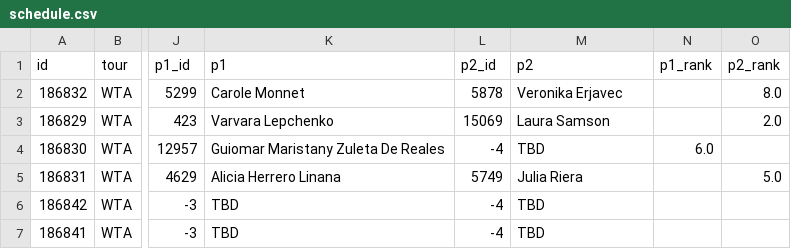
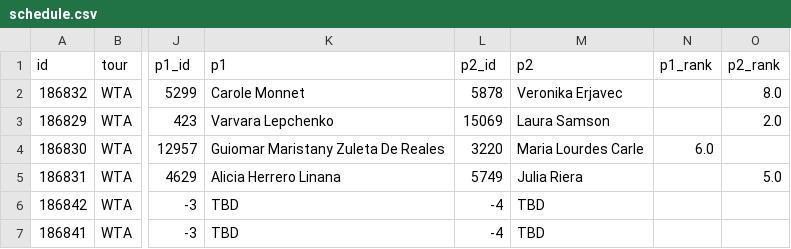
Before and after one commit to tessoncharles-sys/paris-data, a CSV file: data/raw/tennis/schedule.csv, drawn as a sheet; only a part is shown, gaps mark what is left out; the diff names each change by its address in the sheet, - before the commit and + after, or states it on an @@ line.

```diff
--- a/data/raw/tennis/schedule.csv
+++ b/data/raw/tennis/schedule.csv
-L4 (p2_id): -4
+L4 (p2_id): 3220
-M4 (p2): TBD
+M4 (p2): Maria Lourdes Carle
```
Also changed, not shown: data/raw/handball/results.csv, 12 other files.
